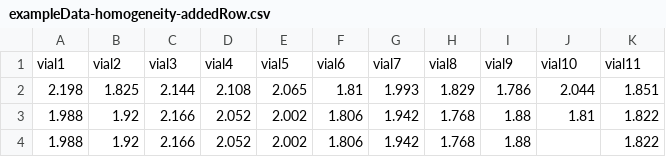
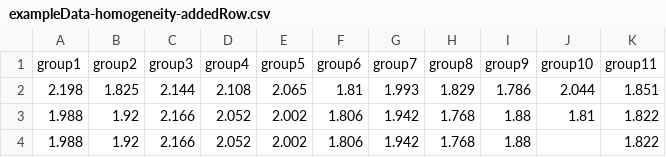
Before and after one commit to LRCFS/lrcfs-measurement-uncertainty-calculator, a CSV file: www/exampleData/exampleData-homogeneity-addedRow.csv, drawn as a sheet; removed rows and columns are numbered as before the commit, all else as after; the diff names each change by its address in the sheet, - before the commit and + after, or states it on an @@ line.

Commit message:
Updated homogeneity f critical test and descriptions

```diff
--- a/www/exampleData/exampleData-homogeneity-addedRow.csv
+++ b/www/exampleData/exampleData-homogeneity-addedRow.csv
-row 1: vial1 | vial2 | vial3 | vial4 | vial5 | vial6 | vial7 | vial8 | vial9 | vial10 | vial11
+row 1: group1 | group2 | group3 | group4 | group5 | group6 | group7 | group8 | group9 | group10 | group11
```
Also changed, not shown: 7 other files.
